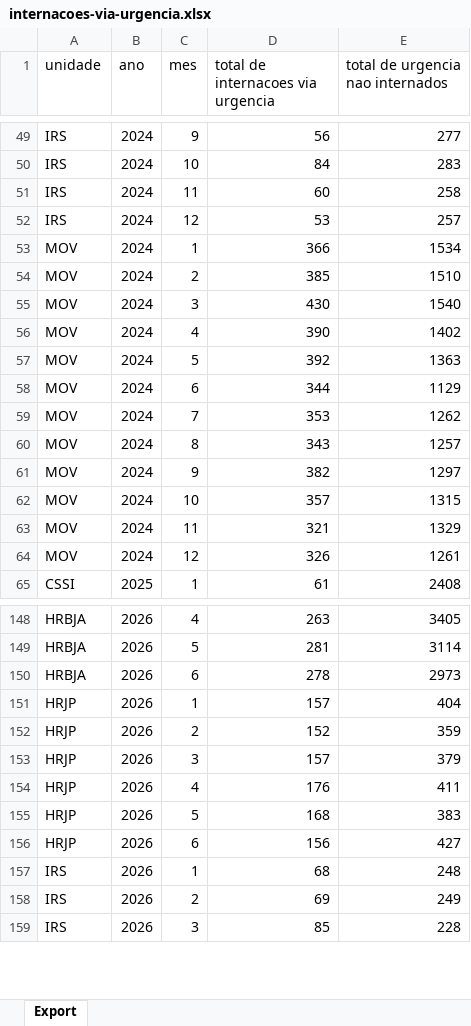
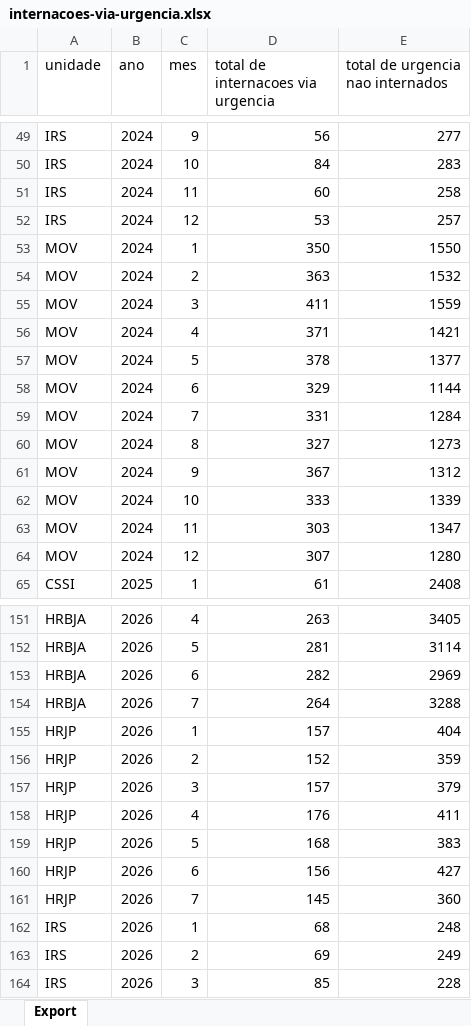
Before and after one commit to transparencia-mg/internacoes-via-urgencia, an Excel workbook: upload/internacoes-via-urgencia.xlsx, sheet Export, drawn as a sheet; only a part is shown, gaps mark what is left out; values as stored, in another font and other column widths than the file's, no borders; addresses are those after the commit; the diff covers the shown part only; the diff names each change by its address in the sheet, - before the commit and + after, or states it on an @@ line.

```diff
--- a/upload/internacoes-via-urgencia.xlsx (sheet Export)
+++ b/upload/internacoes-via-urgencia.xlsx (sheet Export)
-D53: 366
+D53: 350
-E53 (total de urgencia nao internados): 1534
+E53 (total de urgencia nao internados): 1550
-D54: 385
+D54: 363
-E54 (total de urgencia nao internados): 1510
+E54 (total de urgencia nao internados): 1532
-D55: 430
+D55: 411
-E55 (total de urgencia nao internados): 1540
+E55 (total de urgencia nao internados): 1559
-D56: 390
+D56: 371
-E56 (total de urgencia nao internados): 1402
+E56 (total de urgencia nao internados): 1421
-D57: 392
+D57: 378
-E57 (total de urgencia nao internados): 1363
+E57 (total de urgencia nao internados): 1377
-D58: 344
+D58: 329
-E58 (total de urgencia nao internados): 1129
+E58 (total de urgencia nao internados): 1144
-D59: 353
+D59: 331
-E59 (total de urgencia nao internados): 1262
+E59 (total de urgencia nao internados): 1284
-D60: 343
+D60: 327
-E60 (total de urgencia nao internados): 1257
+E60 (total de urgencia nao internados): 1273
-D61: 382
+D61: 367
-E61 (total de urgencia nao internados): 1297
+E61 (total de urgencia nao internados): 1312
-D62: 357
+D62: 333
-E62 (total de urgencia nao internados): 1315
+E62 (total de urgencia nao internados): 1339
-D63: 321
+D63: 303
-E63 (total de urgencia nao internados): 1329
+E63 (total de urgencia nao internados): 1347
-D64: 326
+D64: 307
-E64 (total de urgencia nao internados): 1261
+E64 (total de urgencia nao internados): 1280
-D153: 278
+D153: 282
-E153 (total de urgencia nao internados): 2973
+E153 (total de urgencia nao internados): 2969
+row 154: HRBJA | 2026 | 7 | 264 | 3288
+row 161: HRJP | 2026 | 7 | 145 | 360
```
Also changed, not shown: 5 added rows and 68 edited cells elsewhere in this sheet.
